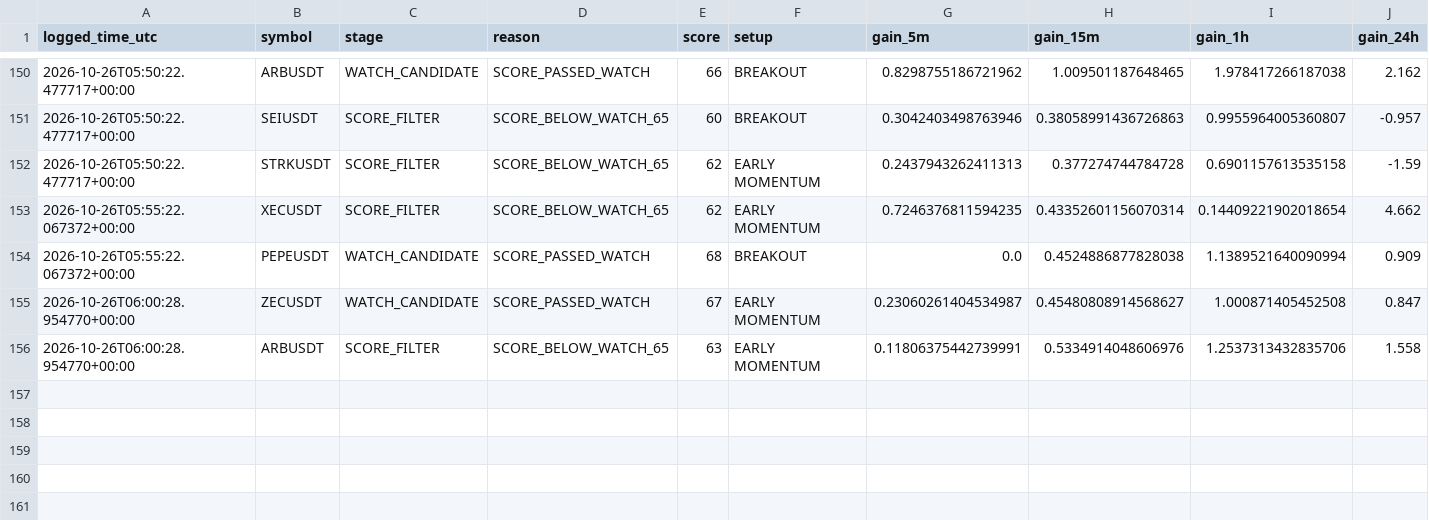
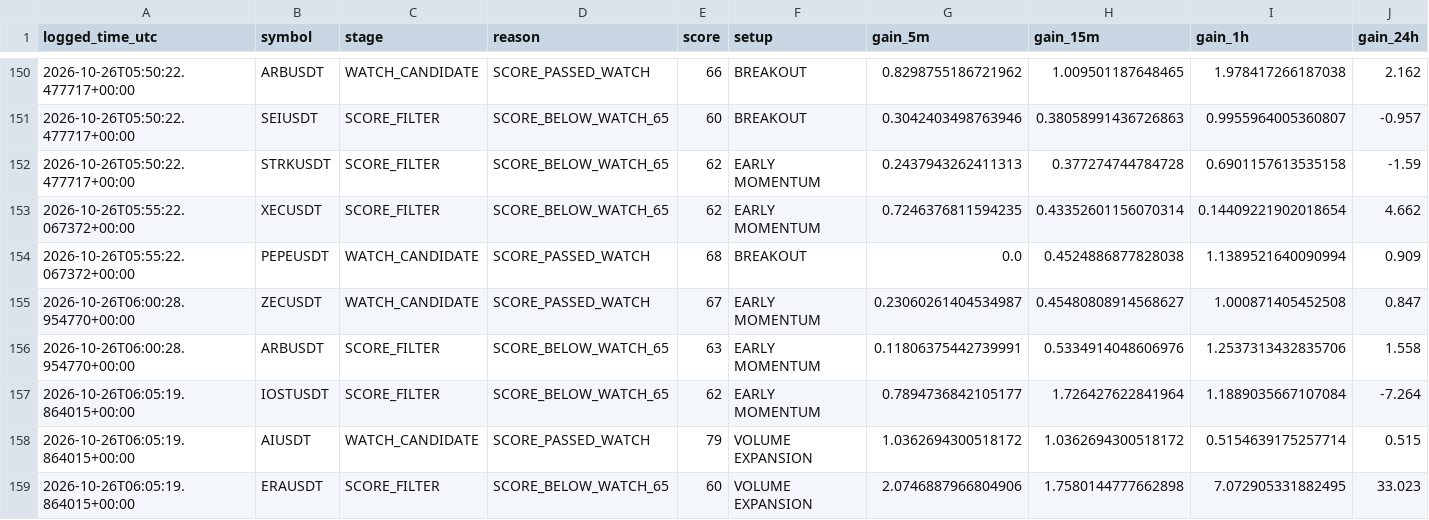
Before and after one commit to solom20232007/v6, a CSV file: early_scan_diagnostics_v6.csv, drawn as a sheet; only a part is shown, gaps mark what is left out; rows hold the shown columns only; the diff names each change by its address in the sheet, - before the commit and + after, or states it on an @@ line.

```diff
--- a/early_scan_diagnostics_v6.csv
+++ b/early_scan_diagnostics_v6.csv
+row 157: 2026-10-26T06:05:19.864015+00:00 | IOSTUSDT | SCORE_FILTER | SCORE_BELOW_WATCH_65 | 62 | EARLY MOMENTUM | 0.7894736842105177 | 1.726427622841964 | 1.1889035667107084 | -7.264
+row 158: 2026-10-26T06:05:19.864015+00:00 | AIUSDT | WATCH_CANDIDATE | SCORE_PASSED_WATCH | 79 | VOLUME EXPANSION | 1.0362694300518172 | 1.0362694300518172 | 0.5154639175257714 | 0.515
+row 159: 2026-10-26T06:05:19.864015+00:00 | ERAUSDT | SCORE_FILTER | SCORE_BELOW_WATCH_65 | 60 | VOLUME EXPANSION | 2.0746887966804906 | 1.7580144777662898 | 7.072905331882495 | 33.023
```
Also changed, not shown: 1 other file.
